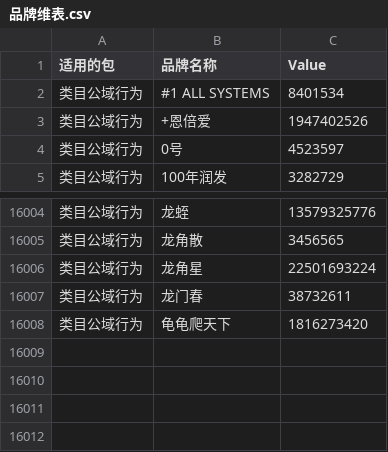
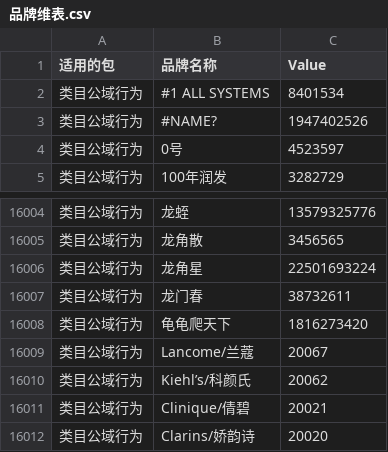
Before and after one commit to aidenLi377/cdp-engine, a CSV file: 品牌维表.csv, drawn as a sheet; only a part is shown, gaps mark what is left out.

```diff
--- a/品牌维表.csv
+++ b/品牌维表.csv
@@ -2,3 +2,3 @@
 类目公域行为,#1 ALL SYSTEMS,8401534
-类目公域行为,+恩倍爱,1947402526
+类目公域行为,#NAME?,1947402526
 类目公域行为,0号,4523597
@@ -16008 +16008,5 @@
 类目公域行为,龟龟爬天下,1816273420
+类目公域行为,Lancome/兰蔻,20067
+类目公域行为,Kiehl’s/科颜氏,20062
+类目公域行为,Clinique/倩碧,20021
+类目公域行为,Clarins/娇韵诗,20020
```
Also changed, not shown: 29 other files.
